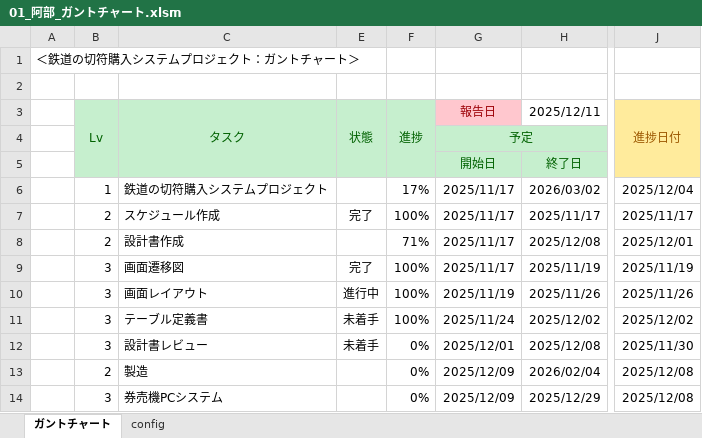
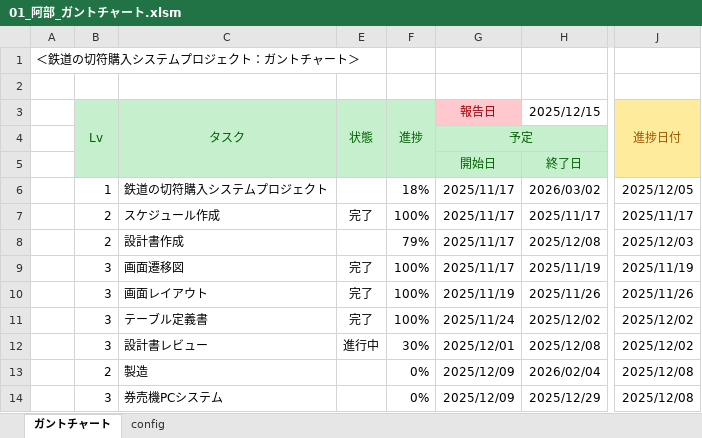
Before and after one commit to Abe-HDC/sotuken242301, an Excel workbook: 00_スケジュール/01_阿部_ガントチャート.xlsm, sheet ガントチャート, drawn as a sheet; only a part is shown, gaps mark what is left out; values as stored, in another font and other column widths than the file's, no borders; charts and pictures and conditional formats not drawn; the diff names each change by its address in the sheet, - before the commit and + after, or states it on an @@ line.

```diff
--- a/00_スケジュール/01_阿部_ガントチャート.xlsm (sheet ガントチャート)
+++ b/00_スケジュール/01_阿部_ガントチャート.xlsm (sheet ガントチャート)
-H3: 2025/12/11
+H3: 2025/12/15
-F6: 17%
+F6: 18%
-J6: 2025/12/04
+J6: 2025/12/05
-F8: 71%
+F8: 79%
-J8: 2025/12/01
+J8: 2025/12/03
-E10: 進行中
+E10: 完了
-E11: 未着手
+E11: 完了
-E12: 未着手
+E12: 進行中
-F12: 0%
+F12: 30%
-J12: 2025/11/30
+J12: 2025/12/02
```
Also changed, not shown: 03_設計書/画面遷移図.xlsx, 6 other files.
